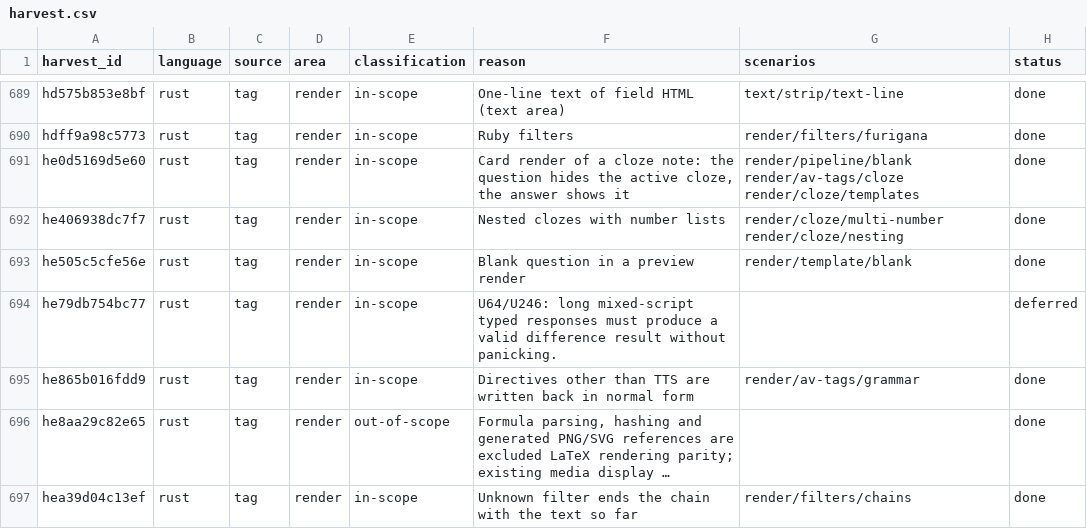
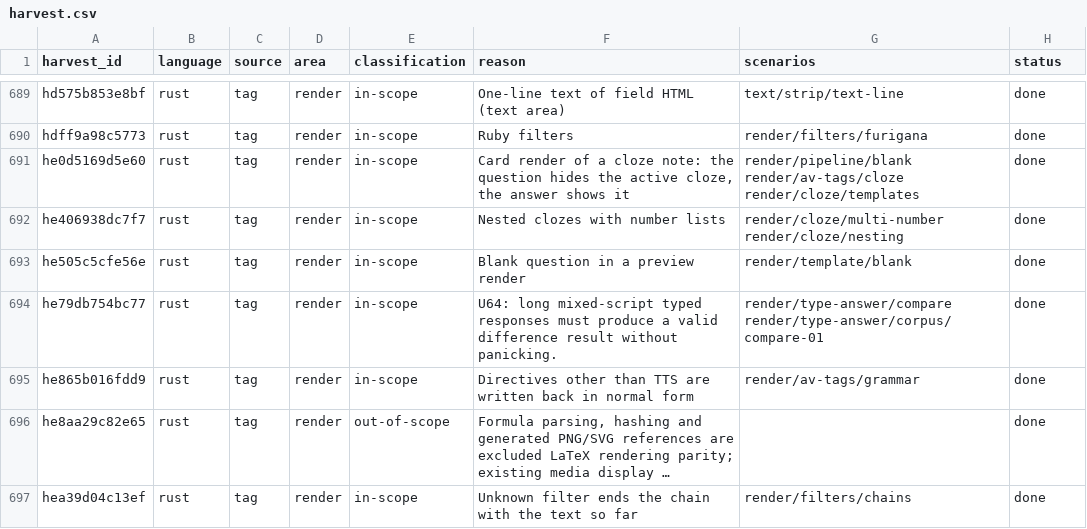
Before and after one commit to antoinefink/meguri, a CSV file: conformance/catalog/harvest.csv, drawn as a sheet; only a part is shown, gaps mark what is left out; long unchanged cells end in …; the diff covers the shown part only.

```diff
--- a/conformance/catalog/harvest.csv
+++ b/conformance/catalog/harvest.csv
@@ -693,3 +693,3 @@ he406938dc7f7,rust,tag,render,in-scope,Nested clozes with number lists,render/cl
 he505c5cfe56e,rust,tag,render,in-scope,Blank question in a preview render,render/template/blank,done
-he79db754bc77,rust,tag,render,in-scope,U64/U246: long mixed-script typed responses must produce a valid difference result without panicking.,,deferred
+he79db754bc77,rust,tag,render,in-scope,U64: long mixed-script typed responses must produce a valid difference result without panicking.,render/type-answer/compare render/type-answer/corpus/compare-01,done
 he865b016fdd9,rust,tag,render,in-scope,Directives other than TTS are written back in normal form,render/av-tags/grammar,done
```
Also changed, not shown: 48 edited cells elsewhere in this file, 6 other files.
